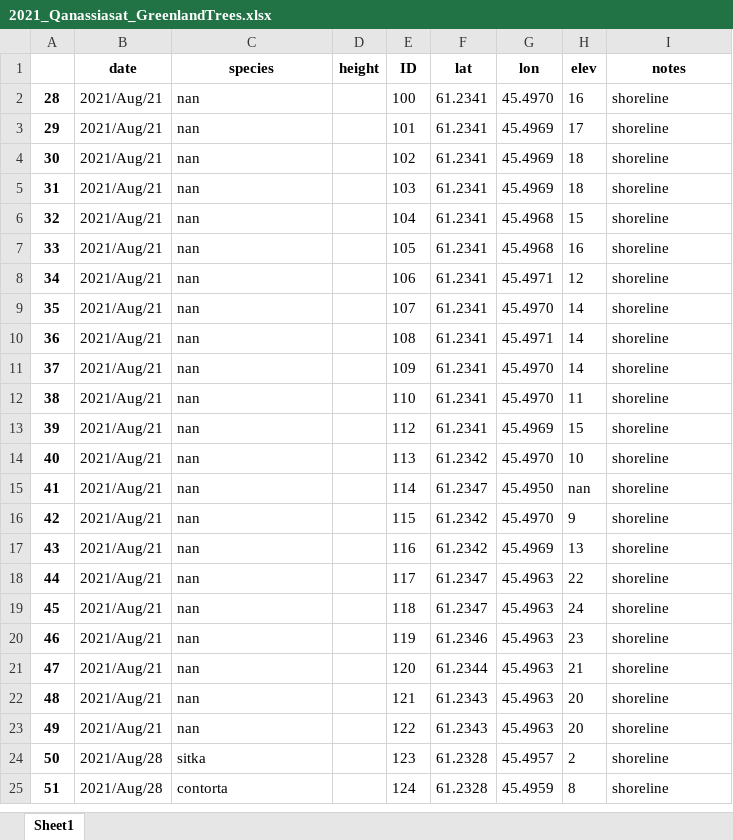
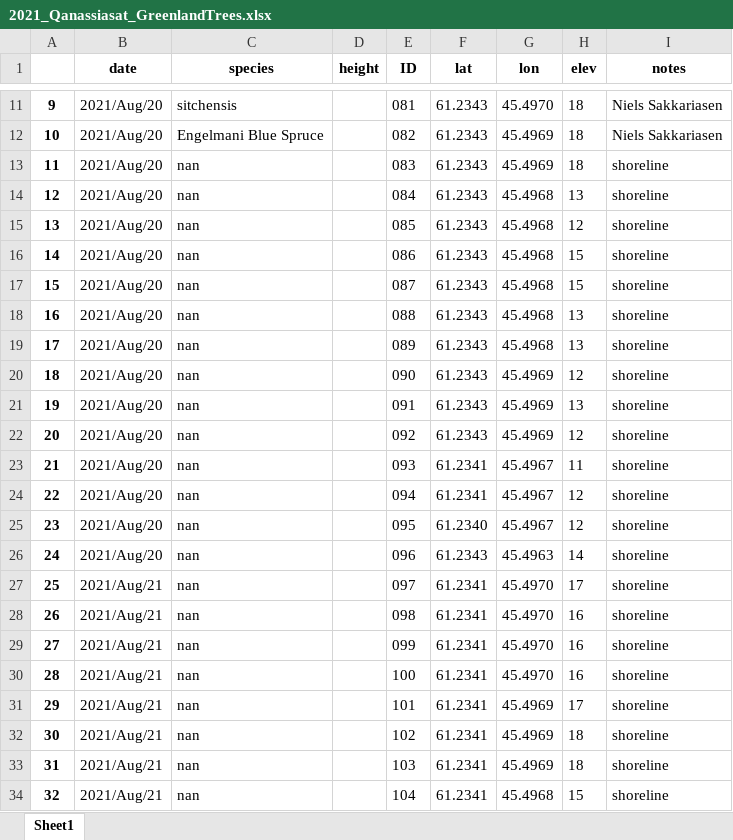
Before and after one commit to jasonebox/GreenlandTrees, an Excel workbook: geodata/2021_Qanassiasat_GreenlandTrees.xlsx, sheet Sheet1, drawn as a sheet; only a part is shown, gaps mark what is left out; the shorter side is filled out with more unchanged rows; values as stored, in another font and other column widths than the file's, no borders; the diff covers the shown part only; the diff names each change by its address in the sheet, - before the commit and + after, or states it on an @@ line.

```diff
--- a/geodata/2021_Qanassiasat_GreenlandTrees.xlsx (sheet Sheet1)
+++ b/geodata/2021_Qanassiasat_GreenlandTrees.xlsx (sheet Sheet1)
+row 11: 9 | 2021/Aug/20 | sitchensis |  | 081 | 61.2343 | 45.4970 | 18 | Niels Sakkariasen
+row 12: 10 | 2021/Aug/20 | Engelmani Blue Spruce |  | 082 | 61.2343 | 45.4969 | 18 | Niels Sakkariasen
+row 13: 11 | 2021/Aug/20 | nan |  | 083 | 61.2343 | 45.4969 | 18 | shoreline
+row 14: 12 | 2021/Aug/20 | nan |  | 084 | 61.2343 | 45.4968 | 13 | shoreline
+row 15: 13 | 2021/Aug/20 | nan |  | 085 | 61.2343 | 45.4968 | 12 | shoreline
+row 16: 14 | 2021/Aug/20 | nan |  | 086 | 61.2343 | 45.4968 | 15 | shoreline
+row 17: 15 | 2021/Aug/20 | nan |  | 087 | 61.2343 | 45.4968 | 15 | shoreline
+row 18: 16 | 2021/Aug/20 | nan |  | 088 | 61.2343 | 45.4968 | 13 | shoreline
+row 19: 17 | 2021/Aug/20 | nan |  | 089 | 61.2343 | 45.4968 | 13 | shoreline
+row 20: 18 | 2021/Aug/20 | nan |  | 090 | 61.2343 | 45.4969 | 12 | shoreline
+row 21: 19 | 2021/Aug/20 | nan |  | 091 | 61.2343 | 45.4969 | 13 | shoreline
+row 22: 20 | 2021/Aug/20 | nan |  | 092 | 61.2343 | 45.4969 | 12 | shoreline
+row 23: 21 | 2021/Aug/20 | nan |  | 093 | 61.2341 | 45.4967 | 11 | shoreline
+row 24: 22 | 2021/Aug/20 | nan |  | 094 | 61.2341 | 45.4967 | 12 | shoreline
+row 25: 23 | 2021/Aug/20 | nan |  | 095 | 61.2340 | 45.4967 | 12 | shoreline
+row 26: 24 | 2021/Aug/20 | nan |  | 096 | 61.2343 | 45.4963 | 14 | shoreline
+row 27: 25 | 2021/Aug/21 | nan |  | 097 | 61.2341 | 45.4970 | 17 | shoreline
+row 28: 26 | 2021/Aug/21 | nan |  | 098 | 61.2341 | 45.4970 | 16 | shoreline
+row 29: 27 | 2021/Aug/21 | nan |  | 099 | 61.2341 | 45.4970 | 16 | shoreline
```
Also changed, not shown: 9 added rows and 28 removed rows elsewhere in this sheet, geodata/2022_Qanassiasat_GreenlandTrees.xlsx, 2 other files.
